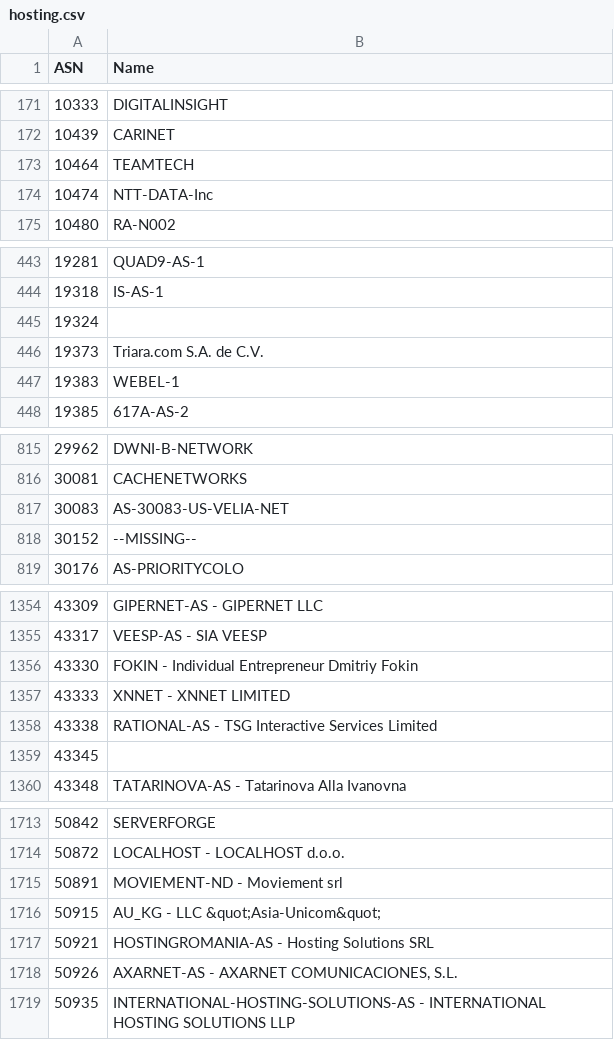
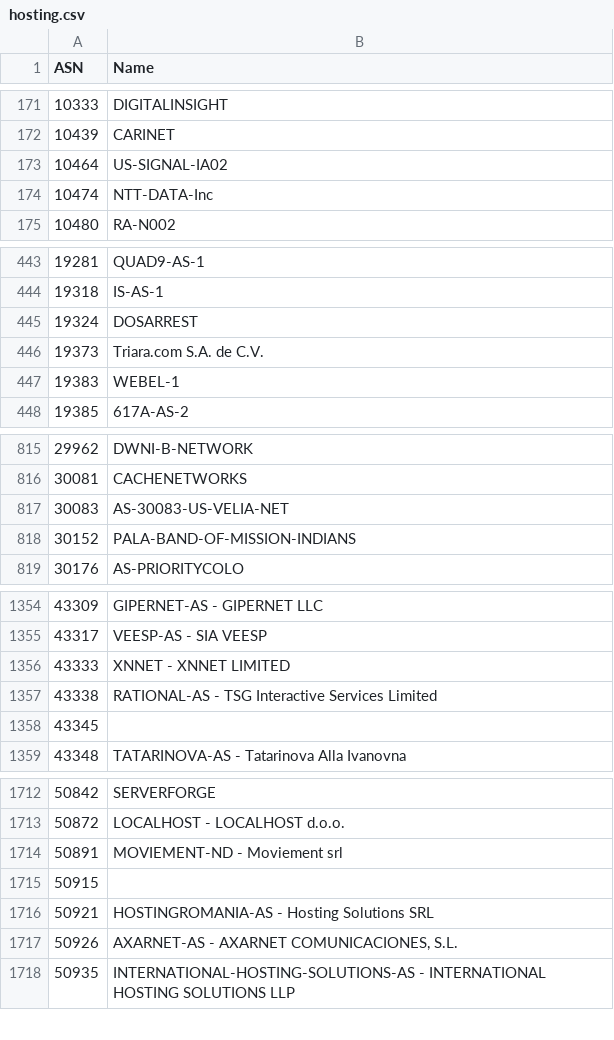
Before and after one commit to Munzy/blackbox, a CSV file: blocks/hosting/hosting.csv, drawn as a sheet; only a part is shown, gaps mark what is left out; the diff covers the shown part only.

Commit message:
Update from https://github.com/Munzy/blackbox/commit/ff19fdce725a171fd7ac31475d93e4fcce7e48f3

```diff
--- a/blocks/hosting/hosting.csv
+++ b/blocks/hosting/hosting.csv
@@ -172,3 +172,3 @@ ASN,Name
 10439,CARINET
-10464,TEAMTECH
+10464,US-SIGNAL-IA02
 10474,NTT-DATA-Inc
@@ -444,3 +444,3 @@ ASN,Name
 19318,IS-AS-1
-19324,
+19324,DOSARREST
 19373,"Triara.com S.A. de C.V."
@@ -817,3 +817,3 @@ ASN,Name
 30083,AS-30083-US-VELIA-NET
-30152,--MISSING--
+30152,PALA-BAND-OF-MISSION-INDIANS
 30176,AS-PRIORITYCOLO
@@ -1355,3 +1355,2 @@ ASN,Name
 43317,"VEESP-AS - SIA VEESP"
-43330,"FOKIN - Individual Entrepreneur Dmitriy Fokin"
 43333,"XNNET - XNNET LIMITED"
@@ -1715,3 +1714,3 @@ ASN,Name
 50891,"MOVIEMENT-ND - Moviement srl"
-50915,"AU_KG - LLC &quot;Asia-Unicom&quot;"
+50915,
 50921,"HOSTINGROMANIA-AS - Hosting Solutions SRL"
```
Also changed, not shown: 12 edited cells elsewhere in this file.
